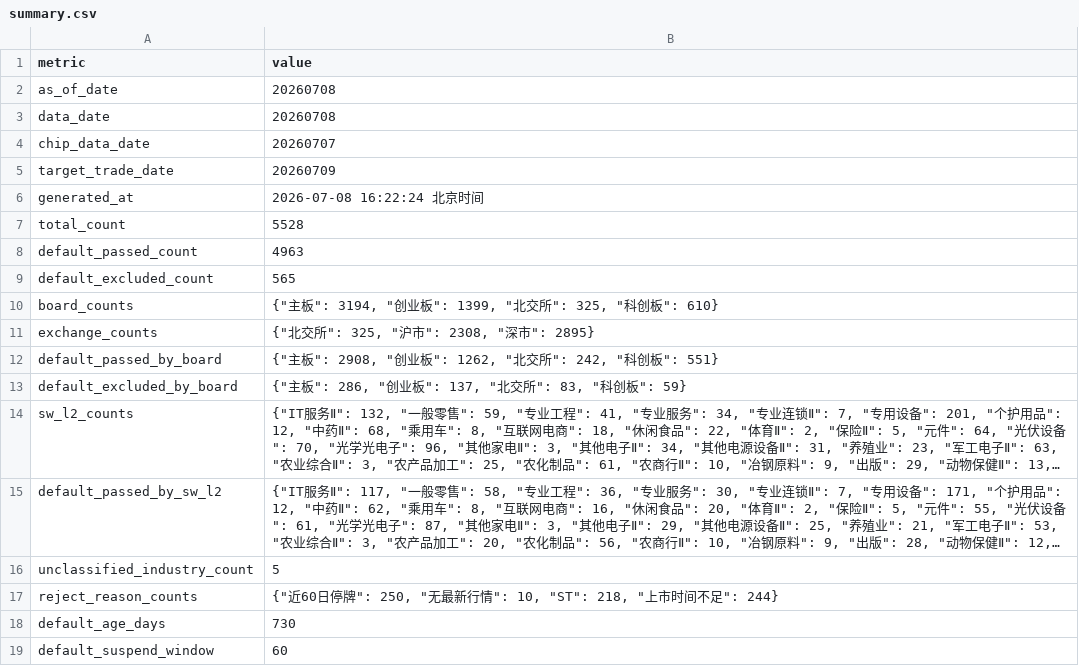
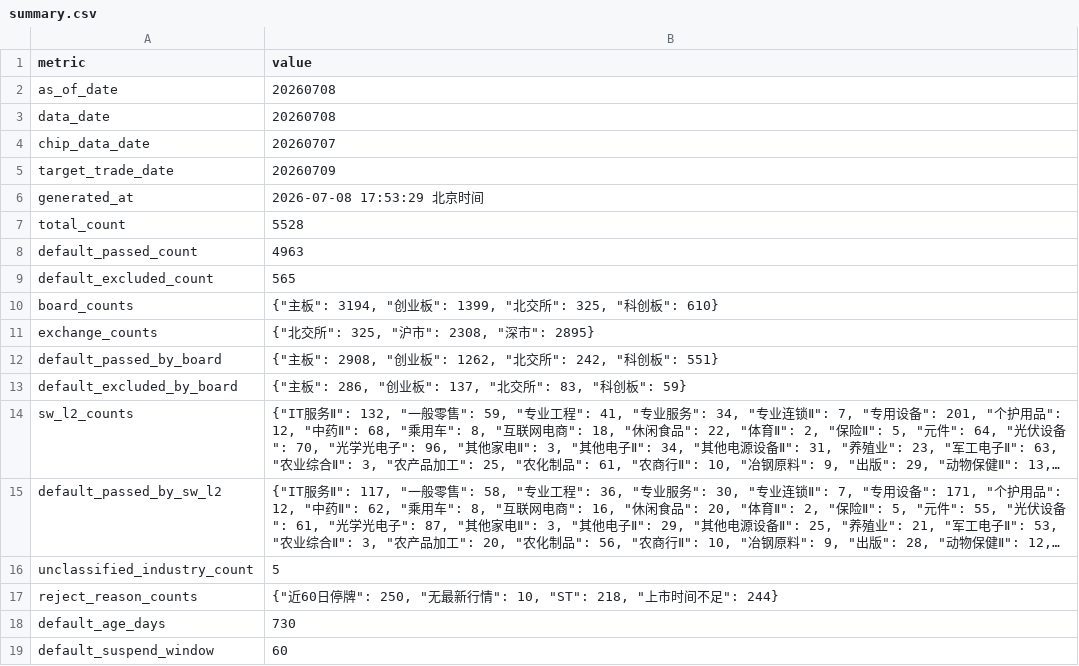
Before and after one commit to csaizbc/Select-Stock, a CSV file: output/summary.csv, drawn as a sheet; long unchanged cells end in ….

```diff
--- a/output/summary.csv
+++ b/output/summary.csv
@@ -5,3 +5,3 @@ chip_data_date,20260707
 target_trade_date,20260709
-generated_at,2026-07-08 16:22:24 北京时间
+generated_at,2026-07-08 17:53:29 北京时间
 total_count,5528
```
Also changed, not shown: 4 other files.
